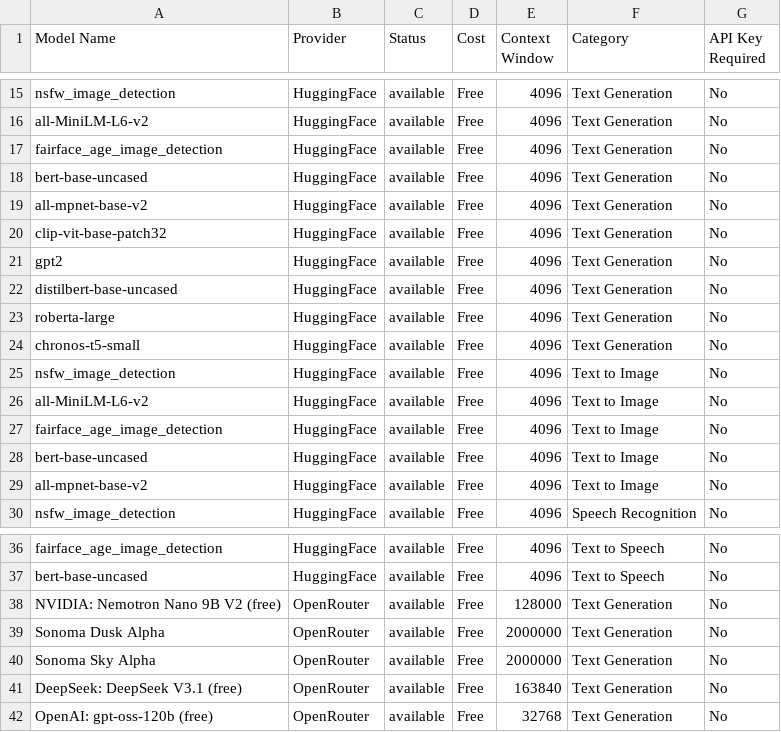
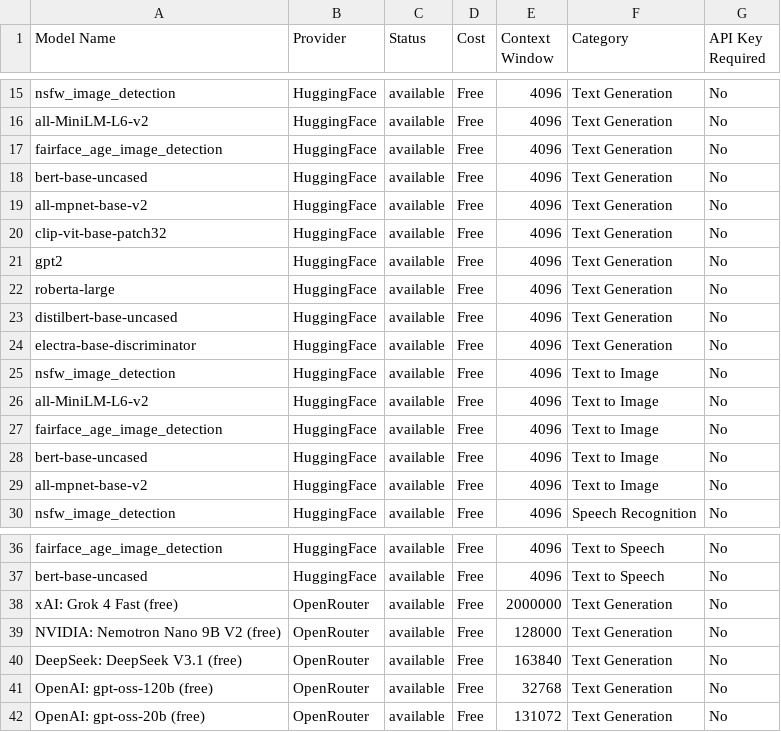
Before and after one commit to vn6295337/askme, a CSV file: intelligent-discovery/generated_outputs/live_models_discovery.csv, drawn as a sheet; only a part is shown, gaps mark what is left out.

```diff
--- a/intelligent-discovery/generated_outputs/live_models_discovery.csv
+++ b/intelligent-discovery/generated_outputs/live_models_discovery.csv
@@ -21,5 +21,5 @@
 "gpt2","HuggingFace","available","Free","4096","Text Generation","No"
+"roberta-large","HuggingFace","available","Free","4096","Text Generation","No"
 "distilbert-base-uncased","HuggingFace","available","Free","4096","Text Generation","No"
-"roberta-large","HuggingFace","available","Free","4096","Text Generation","No"
-"chronos-t5-small","HuggingFace","available","Free","4096","Text Generation","No"
+"electra-base-discriminator","HuggingFace","available","Free","4096","Text Generation","No"
 "nsfw_image_detection","HuggingFace","available","Free","4096","Text to Image","No"
@@ -37,6 +37,6 @@
 "bert-base-uncased","HuggingFace","available","Free","4096","Text to Speech","No"
+"xAI: Grok 4 Fast (free)","OpenRouter","available","Free","2000000","Text Generation","No"
 "NVIDIA: Nemotron Nano 9B V2 (free)","OpenRouter","available","Free","128000","Text Generation","No"
-"Sonoma Dusk Alpha","OpenRouter","available","Free","2000000","Text Generation","No"
-"Sonoma Sky Alpha","OpenRouter","available","Free","2000000","Text Generation","No"
 "DeepSeek: DeepSeek V3.1 (free)","OpenRouter","available","Free","163840","Text Generation","No"
 "OpenAI: gpt-oss-120b (free)","OpenRouter","available","Free","32768","Text Generation","No"
+"OpenAI: gpt-oss-20b (free)","OpenRouter","available","Free","131072","Text Generation","No"
```
Also changed, not shown: 3 other files.
